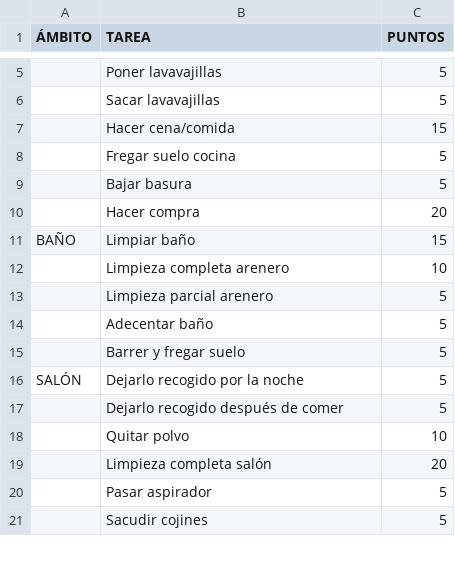
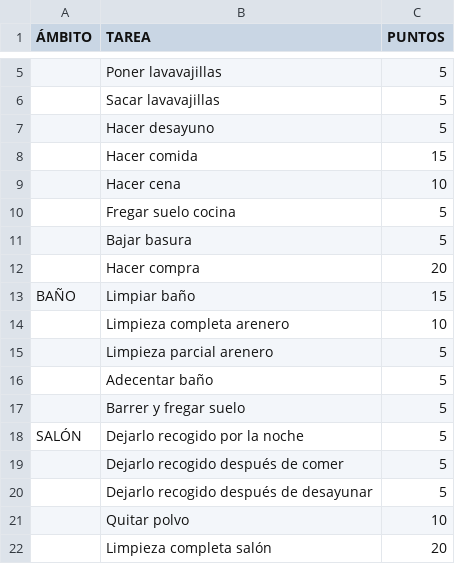
Before and after one commit to spotipep23-hue/HOGAR-QUEST, a CSV file: tareas.xlsx - Hoja1.csv, drawn as a sheet; only a part is shown, gaps mark what is left out; the shorter side is filled out with more unchanged rows; addresses are those after the commit; the diff names each change by its address in the sheet, - before the commit and + after, or states it on an @@ line.

Commit message:
Update task list with new and modified entries
Added new tasks and updated existing ones in the task list.

```diff
--- a/tareas.xlsx - Hoja1.csv
+++ b/tareas.xlsx - Hoja1.csv
+row 7:  | Hacer desayuno | 5
-B8 (TAREA): Hacer cena/comida
+B8 (TAREA): Hacer comida
+row 9:  | Hacer cena | 10
+row 20:  | Dejarlo recogido después de desayunar | 5
```
